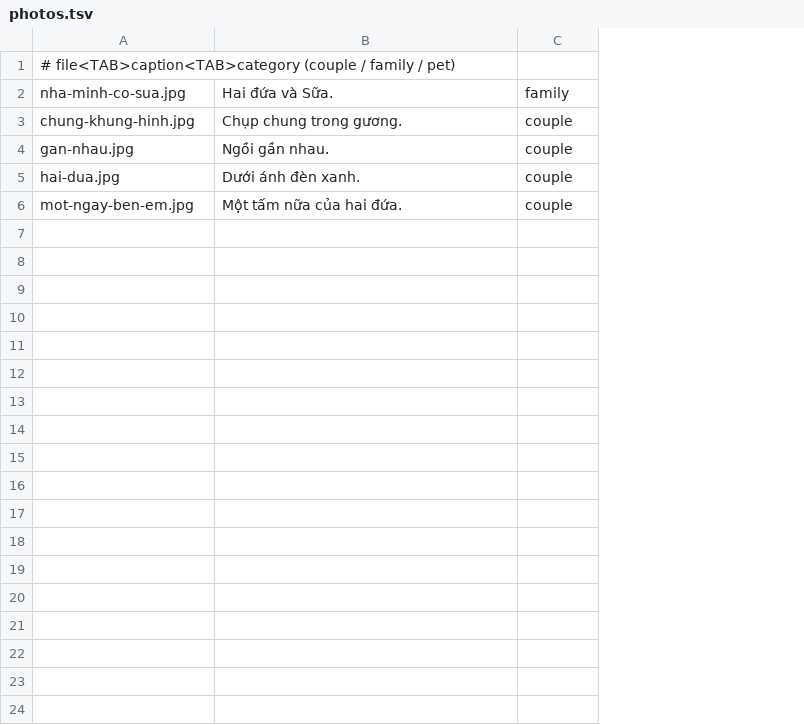
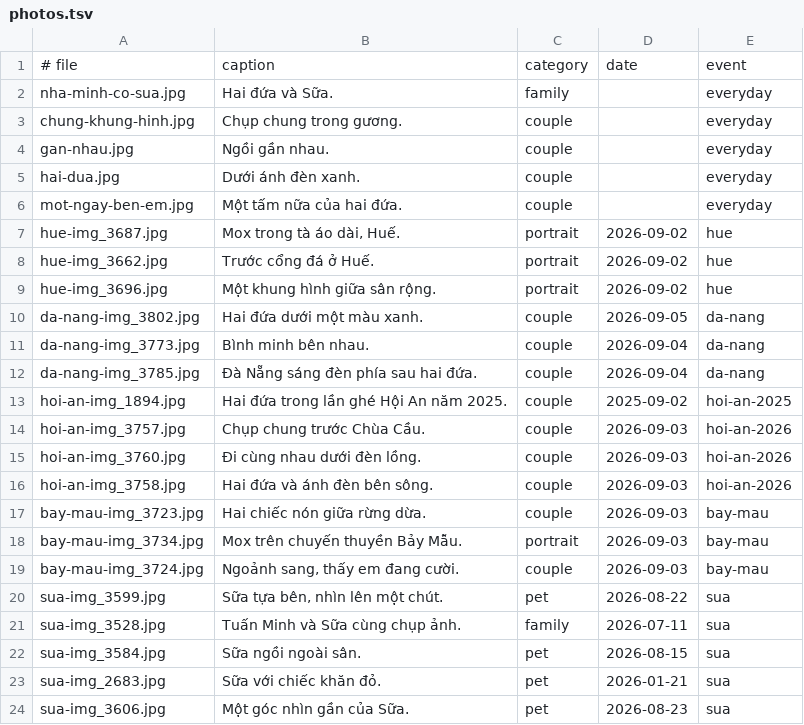
Before and after one commit to tuanbui100821/mox-minh-hai-nam, a TSV file: config/photos.tsv, drawn as a sheet; removed rows and columns are numbered as before the commit, all else as after; the diff names each change by its address in the sheet, - before the commit and + after, or states it on an @@ line.

Commit message:
Add photo journeys with dated albums and Sua memories

```diff
--- a/config/photos.tsv
+++ b/config/photos.tsv
+column D, empty
+column E, rows 2-6: all everyday
-row 1: # file<TAB>caption<TAB>category (couple / family / pet)
+row 1: # file | caption | category | date | event
+row 7: hue-img_3687.jpg | Mox trong tà áo dài, Huế. | portrait | 2026-09-02 | hue
+row 8: hue-img_3662.jpg | Trước cổng đá ở Huế. | portrait | 2026-09-02 | hue
+row 9: hue-img_3696.jpg | Một khung hình giữa sân rộng. | portrait | 2026-09-02 | hue
+row 10: da-nang-img_3802.jpg | Hai đứa dưới một màu xanh. | couple | 2026-09-05 | da-nang
+row 11: da-nang-img_3773.jpg | Bình minh bên nhau. | couple | 2026-09-04 | da-nang
+row 12: da-nang-img_3785.jpg | Đà Nẵng sáng đèn phía sau hai đứa. | couple | 2026-09-04 | da-nang
+row 13: hoi-an-img_1894.jpg | Hai đứa trong lần ghé Hội An năm 2025. | couple | 2025-09-02 | hoi-an-2025
+row 14: hoi-an-img_3757.jpg | Chụp chung trước Chùa Cầu. | couple | 2026-09-03 | hoi-an-2026
+row 15: hoi-an-img_3760.jpg | Đi cùng nhau dưới đèn lồng. | couple | 2026-09-03 | hoi-an-2026
+row 16: hoi-an-img_3758.jpg | Hai đứa và ánh đèn bên sông. | couple | 2026-09-03 | hoi-an-2026
+row 17: bay-mau-img_3723.jpg | Hai chiếc nón giữa rừng dừa. | couple | 2026-09-03 | bay-mau
+row 18: bay-mau-img_3734.jpg | Mox trên chuyến thuyền Bảy Mẫu. | portrait | 2026-09-03 | bay-mau
+row 19: bay-mau-img_3724.jpg | Ngoảnh sang, thấy em đang cười. | couple | 2026-09-03 | bay-mau
+row 20: sua-img_3599.jpg | Sữa tựa bên, nhìn lên một chút. | pet | 2026-08-22 | sua
+row 21: sua-img_3528.jpg | Tuấn Minh và Sữa cùng chụp ảnh. | family | 2026-07-11 | sua
+row 22: sua-img_3584.jpg | Sữa ngồi ngoài sân. | pet | 2026-08-15 | sua
+row 23: sua-img_2683.jpg | Sữa với chiếc khăn đỏ. | pet | 2026-01-21 | sua
+row 24: sua-img_3606.jpg | Một góc nhìn gần của Sữa. | pet | 2026-08-23 | sua
```
Also changed, not shown: 27 other files.
